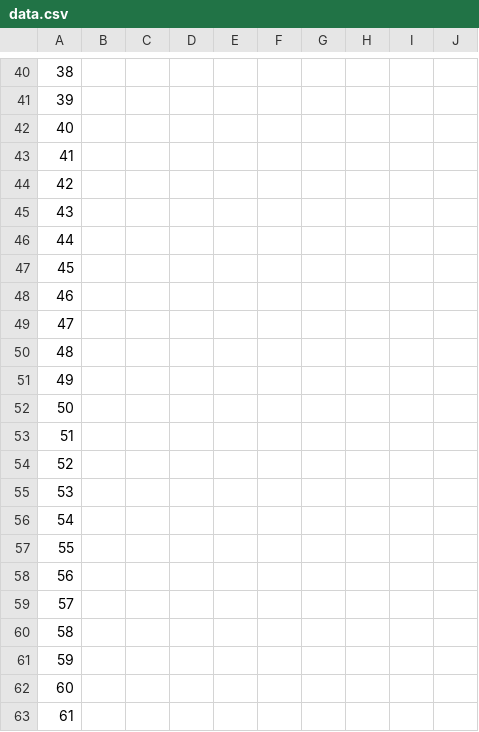
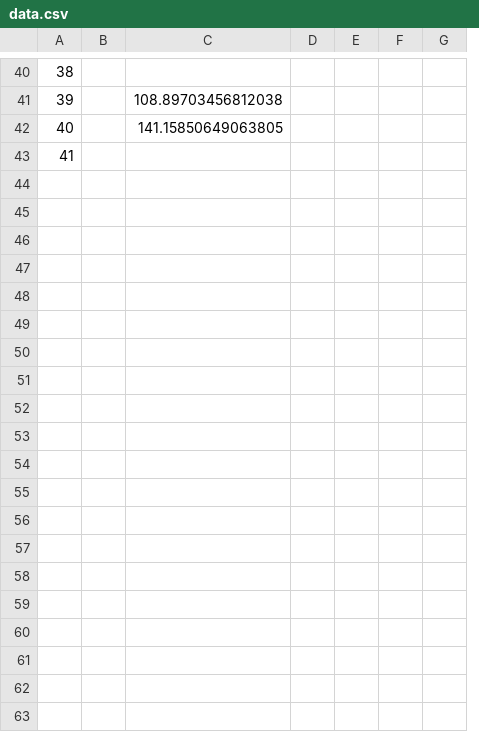
Before and after one commit to madoooaboelazaiem/Motion-Detection-and-Optimization-For-Indoor-Cycling, a CSV file: data.csv, drawn as a sheet; only a part is shown, gaps mark what is left out; removed rows and columns are numbered as before the commit, all else as after; the diff covers the shown part only; the diff names each change by its address in the sheet, - before the commit and + after, or states it on an @@ line.

```diff
--- a/data.csv
+++ b/data.csv
-column C, empty
-column D, empty
+column C, rows 41-42: 108.89703456812038 | 141.15850649063805
+column D, empty
-column H, empty
-column I, empty
-column J, empty
-row 44: 42
-row 45: 43
-row 46: 44
-row 47: 45
-row 48: 46
-row 49: 47
-row 50: 48
-row 51: 49
-row 52: 50
-row 53: 51
-row 54: 52
-row 55: 53
-row 56: 54
-row 57: 55
-row 58: 56
-row 59: 57
-row 60: 58
-row 61: 59
-row 62: 60
-row 63: 61
```
Also changed, not shown: 54 removed rows elsewhere in this file, 1 other file.
